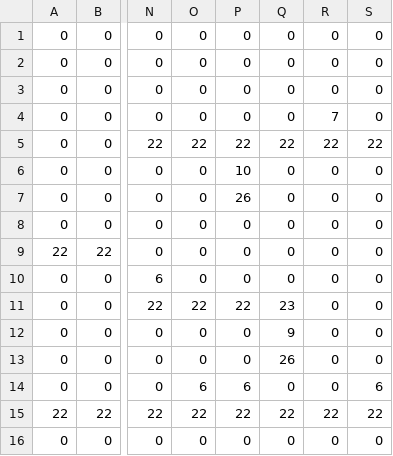
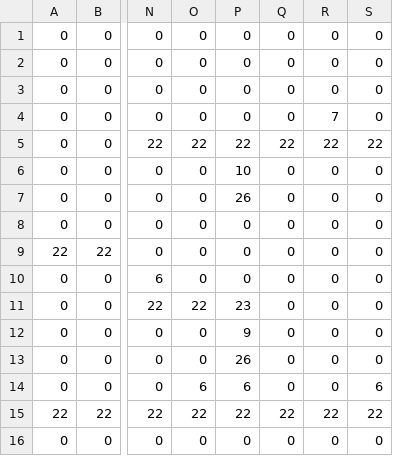
Before and after one commit to mauriciozaragoza/swap, a CSV file: assets/worlds/maps/mapCSV_Level2_FrontLayer.csv, drawn as a sheet; only a part is shown, gaps mark what is left out; the diff names each change by its address in the sheet, - before the commit and + after, or states it on an @@ line.

```diff
--- a/assets/worlds/maps/mapCSV_Level2_FrontLayer.csv
+++ b/assets/worlds/maps/mapCSV_Level2_FrontLayer.csv
-P11: 22
+P11: 23
-Q11: 23
+Q11: 0
-P12: 0
+P12: 9
-Q12: 9
+Q12: 0
-P13: 0
+P13: 26
-Q13: 26
+Q13: 0
```
Also changed, not shown: assets/worlds/maps/mapCSV_Level2_PlayerLayer.csv, 10 other files.
